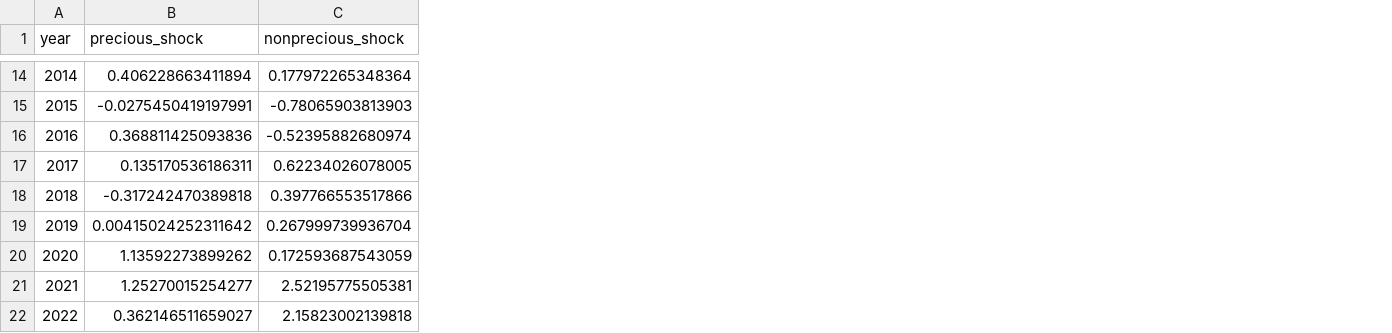
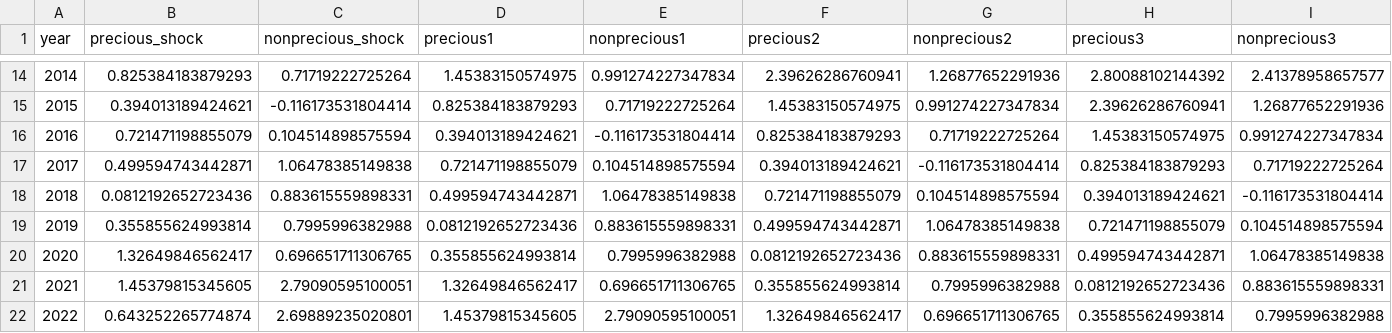
Before and after one commit to professorfrankie/spatial-research-proposal, a CSV file: processed_data/pca_grouped_shocks.csv, drawn as a sheet; only a part is shown, gaps mark what is left out; the diff covers the shown part only; the diff names each change by its address in the sheet, - before the commit and + after, or states it on an @@ line.

```diff
--- a/processed_data/pca_grouped_shocks.csv
+++ b/processed_data/pca_grouped_shocks.csv
+column D (precious1), rows 14-22: 1.45383150574975 | 0.825384183879293 | 0.394013189424621 | 0.721471198855079 | 0.499594743442871 | 0.0812192652723436 | 0.355855624993814 | 1.32649846562417 | 1.45379815345605
+column E (nonprecious1), rows 14-22: 0.991274227347834 | 0.71719222725264 | -0.116173531804414 | 0.104514898575594 | 1.06478385149838 | 0.883615559898331 | 0.7995996382988 | 0.696651711306765 | 2.79090595100051
+column F (precious2), rows 14-22: 2.39626286760941 | 1.45383150574975 | 0.825384183879293 | 0.394013189424621 | 0.721471198855079 | 0.499594743442871 | 0.0812192652723436 | 0.355855624993814 | 1.32649846562417
+column G (nonprecious2), rows 14-22: 1.26877652291936 | 0.991274227347834 | 0.71719222725264 | -0.116173531804414 | 0.104514898575594 | 1.06478385149838 | 0.883615559898331 | 0.7995996382988 | 0.696651711306765
+column H (precious3), rows 14-22: 2.80088102144392 | 2.39626286760941 | 1.45383150574975 | 0.825384183879293 | 0.394013189424621 | 0.721471198855079 | 0.499594743442871 | 0.0812192652723436 | 0.355855624993814
+column I (nonprecious3), rows 14-22: 2.41378958657577 | 1.26877652291936 | 0.991274227347834 | 0.71719222725264 | -0.116173531804414 | 0.104514898575594 | 1.06478385149838 | 0.883615559898331 | 0.7995996382988
-B14 (precious_shock): 0.406228663411894
+B14 (precious_shock): 0.825384183879293
-C14 (nonprecious_shock): 0.177972265348364
+C14 (nonprecious_shock): 0.71719222725264
-B15 (precious_shock): -0.0275450419197991
+B15 (precious_shock): 0.394013189424621
-C15 (nonprecious_shock): -0.78065903813903
+C15 (nonprecious_shock): -0.116173531804414
-B16 (precious_shock): 0.368811425093836
+B16 (precious_shock): 0.721471198855079
-C16 (nonprecious_shock): -0.52395882680974
+C16 (nonprecious_shock): 0.104514898575594
-B17 (precious_shock): 0.135170536186311
+B17 (precious_shock): 0.499594743442871
-C17 (nonprecious_shock): 0.62234026078005
+C17 (nonprecious_shock): 1.06478385149838
-B18 (precious_shock): -0.317242470389818
+B18 (precious_shock): 0.0812192652723436
-C18 (nonprecious_shock): 0.397766553517866
+C18 (nonprecious_shock): 0.883615559898331
-B19 (precious_shock): 0.00415024252311642
+B19 (precious_shock): 0.355855624993814
-C19 (nonprecious_shock): 0.267999739936704
+C19 (nonprecious_shock): 0.7995996382988
-B20 (precious_shock): 1.13592273899262
+B20 (precious_shock): 1.32649846562417
-C20 (nonprecious_shock): 0.172593687543059
+C20 (nonprecious_shock): 0.696651711306765
-B21 (precious_shock): 1.25270015254277
+B21 (precious_shock): 1.45379815345605
-C21 (nonprecious_shock): 2.52195775505381
+C21 (nonprecious_shock): 2.79090595100051
-B22 (precious_shock): 0.362146511659027
+B22 (precious_shock): 0.643252265774874
-C22 (nonprecious_shock): 2.15823002139818
+C22 (nonprecious_shock): 2.69889235020801
```
Also changed, not shown: 2 added columns and 24 edited cells elsewhere in this file, processed_data/pca_shocks.csv, 2 other files.
